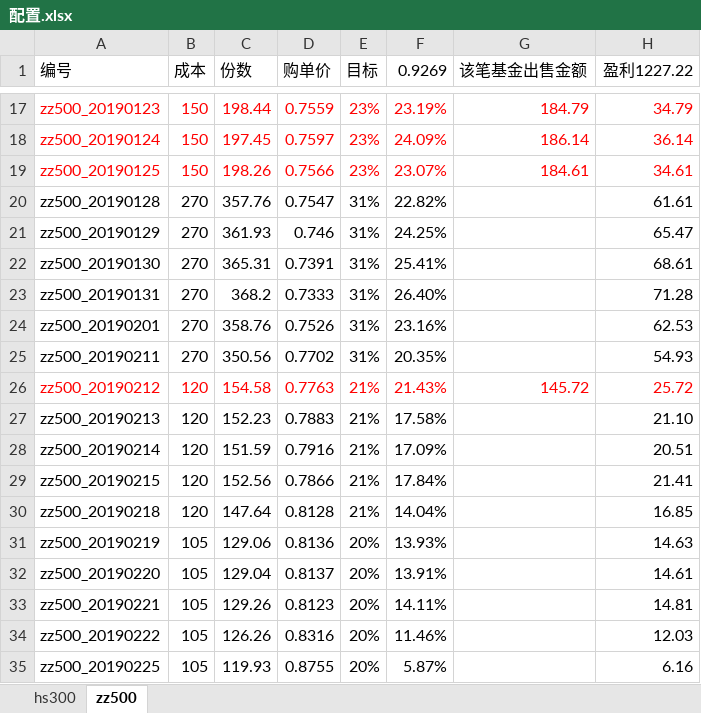
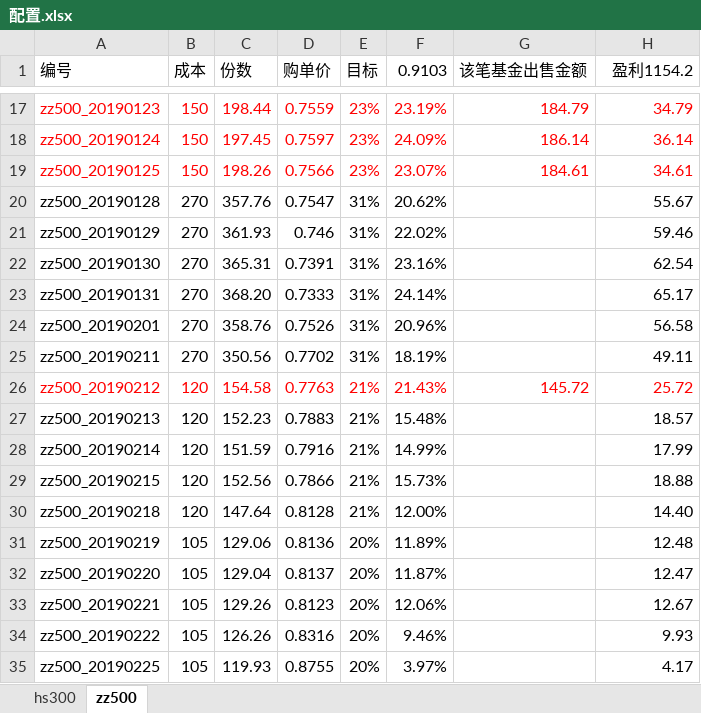
Before and after one commit to husky8/cccode, an Excel workbook: invest/配置.xlsx, sheet zz500, drawn as a sheet; only a part is shown, gaps mark what is left out; values as stored, in another font and other column widths than the file's, no borders; conditional formats not drawn; the diff covers the shown part only; the diff names each change by its address in the sheet, - before the commit and + after, or states it on an @@ line.

```diff
--- a/invest/配置.xlsx (sheet zz500)
+++ b/invest/配置.xlsx (sheet zz500)
-F1: 0.9269
+F1: 0.9103
-H1: 盈利1227.22
+H1: 盈利1154.2
-F20 (0.9103): 22.82%
+F20 (0.9103): 20.62%
-H20 (盈利1154.2): 61.61
+H20 (盈利1154.2): 55.67
-F21 (0.9103): 24.25%
+F21 (0.9103): 22.02%
-H21 (盈利1154.2): 65.47
+H21 (盈利1154.2): 59.46
-F22 (0.9103): 25.41%
+F22 (0.9103): 23.16%
-H22 (盈利1154.2): 68.61
+H22 (盈利1154.2): 62.54
-C23 (份数): 368.2
+C23 (份数): 368.20
-F23 (0.9103): 26.40%
+F23 (0.9103): 24.14%
-H23 (盈利1154.2): 71.28
+H23 (盈利1154.2): 65.17
-F24 (0.9103): 23.16%
+F24 (0.9103): 20.96%
-H24 (盈利1154.2): 62.53
+H24 (盈利1154.2): 56.58
-F25 (0.9103): 20.35%
+F25 (0.9103): 18.19%
-H25 (盈利1154.2): 54.93
+H25 (盈利1154.2): 49.11
-F27 (0.9103): 17.58%
+F27 (0.9103): 15.48%
-H27 (盈利1154.2): 21.10
+H27 (盈利1154.2): 18.57
-F28 (0.9103): 17.09%
+F28 (0.9103): 14.99%
-H28 (盈利1154.2): 20.51
+H28 (盈利1154.2): 17.99
-F29 (0.9103): 17.84%
+F29 (0.9103): 15.73%
-H29 (盈利1154.2): 21.41
+H29 (盈利1154.2): 18.88
-F30 (0.9103): 14.04%
+F30 (0.9103): 12.00%
-H30 (盈利1154.2): 16.85
+H30 (盈利1154.2): 14.40
-F31 (0.9103): 13.93%
+F31 (0.9103): 11.89%
-H31 (盈利1154.2): 14.63
+H31 (盈利1154.2): 12.48
-F32 (0.9103): 13.91%
+F32 (0.9103): 11.87%
-H32 (盈利1154.2): 14.61
+H32 (盈利1154.2): 12.47
-F33 (0.9103): 14.11%
+F33 (0.9103): 12.06%
-H33 (盈利1154.2): 14.81
+H33 (盈利1154.2): 12.67
-F34 (0.9103): 11.46%
+F34 (0.9103): 9.46%
-H34 (盈利1154.2): 12.03
+H34 (盈利1154.2): 9.93
-F35 (0.9103): 5.87%
+F35 (0.9103): 3.97%
-H35 (盈利1154.2): 6.16
+H35 (盈利1154.2): 4.17
```
Also changed, not shown: 1 added row and 18 edited cells elsewhere in this sheet, sheet hs300.
